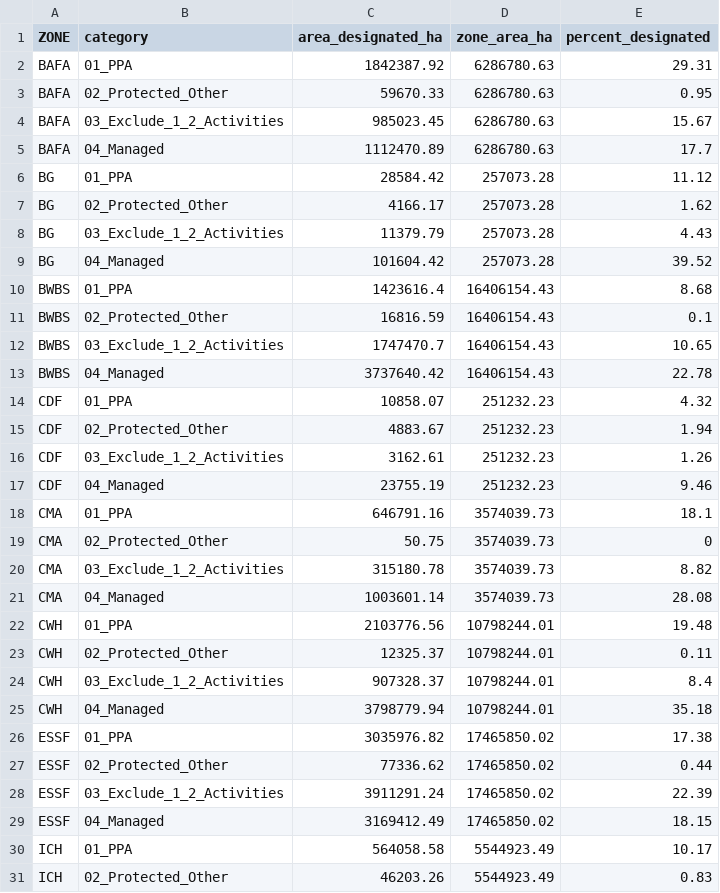
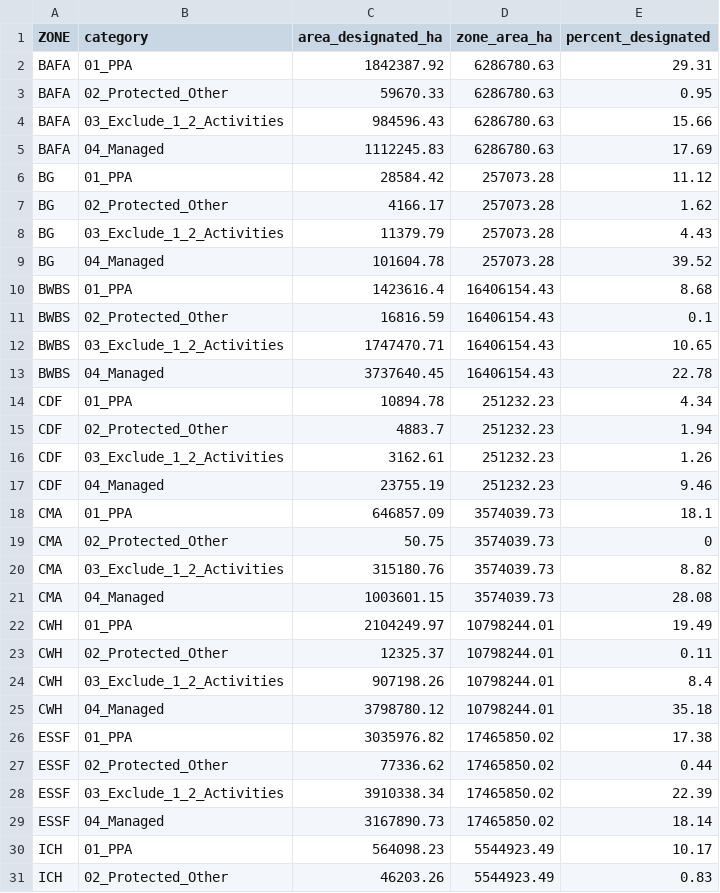
Before and after one commit to bcgov/land-designations-indicator, a CSV file: out/bc_bgc_zone_land_designations_summary.csv, drawn as a sheet; only a part is shown; the diff covers the shown part only.

```diff
--- a/out/bc_bgc_zone_land_designations_summary.csv
+++ b/out/bc_bgc_zone_land_designations_summary.csv
@@ -3,4 +3,4 @@ BAFA,01_PPA,1842387.92,6286780.63,29.31
 BAFA,02_Protected_Other,59670.33,6286780.63,0.95
-BAFA,03_Exclude_1_2_Activities,985023.45,6286780.63,15.67
-BAFA,04_Managed,1112470.89,6286780.63,17.7
+BAFA,03_Exclude_1_2_Activities,984596.43,6286780.63,15.66
+BAFA,04_Managed,1112245.83,6286780.63,17.69
 BG,01_PPA,28584.42,257073.28,11.12
@@ -8,24 +8,24 @@ BG,02_Protected_Other,4166.17,257073.28,1.62
 BG,03_Exclude_1_2_Activities,11379.79,257073.28,4.43
-BG,04_Managed,101604.42,257073.28,39.52
+BG,04_Managed,101604.78,257073.28,39.52
 BWBS,01_PPA,1423616.4,16406154.43,8.68
 BWBS,02_Protected_Other,16816.59,16406154.43,0.1
-BWBS,03_Exclude_1_2_Activities,1747470.7,16406154.43,10.65
-BWBS,04_Managed,3737640.42,16406154.43,22.78
-CDF,01_PPA,10858.07,251232.23,4.32
-CDF,02_Protected_Other,4883.67,251232.23,1.94
+BWBS,03_Exclude_1_2_Activities,1747470.71,16406154.43,10.65
+BWBS,04_Managed,3737640.45,16406154.43,22.78
+CDF,01_PPA,10894.78,251232.23,4.34
+CDF,02_Protected_Other,4883.7,251232.23,1.94
 CDF,03_Exclude_1_2_Activities,3162.61,251232.23,1.26
 CDF,04_Managed,23755.19,251232.23,9.46
-CMA,01_PPA,646791.16,3574039.73,18.1
+CMA,01_PPA,646857.09,3574039.73,18.1
 CMA,02_Protected_Other,50.75,3574039.73,0
-CMA,03_Exclude_1_2_Activities,315180.78,3574039.73,8.82
-CMA,04_Managed,1003601.14,3574039.73,28.08
-CWH,01_PPA,2103776.56,10798244.01,19.48
+CMA,03_Exclude_1_2_Activities,315180.76,3574039.73,8.82
+CMA,04_Managed,1003601.15,3574039.73,28.08
+CWH,01_PPA,2104249.97,10798244.01,19.49
 CWH,02_Protected_Other,12325.37,10798244.01,0.11
-CWH,03_Exclude_1_2_Activities,907328.37,10798244.01,8.4
-CWH,04_Managed,3798779.94,10798244.01,35.18
+CWH,03_Exclude_1_2_Activities,907198.26,10798244.01,8.4
+CWH,04_Managed,3798780.12,10798244.01,35.18
 ESSF,01_PPA,3035976.82,17465850.02,17.38
 ESSF,02_Protected_Other,77336.62,17465850.02,0.44
-ESSF,03_Exclude_1_2_Activities,3911291.24,17465850.02,22.39
-ESSF,04_Managed,3169412.49,17465850.02,18.15
-ICH,01_PPA,564058.58,5544923.49,10.17
+ESSF,03_Exclude_1_2_Activities,3910338.34,17465850.02,22.39
+ESSF,04_Managed,3167890.73,17465850.02,18.14
+ICH,01_PPA,564098.23,5544923.49,10.17
 ICH,02_Protected_Other,46203.26,5544923.49,0.83
```
Also changed, not shown: 18 edited cells elsewhere in this file, out/bc_bgc_land_designations_summary.csv, out/bc_ecoregions_land_designations_summary.csv, 3 other files.
